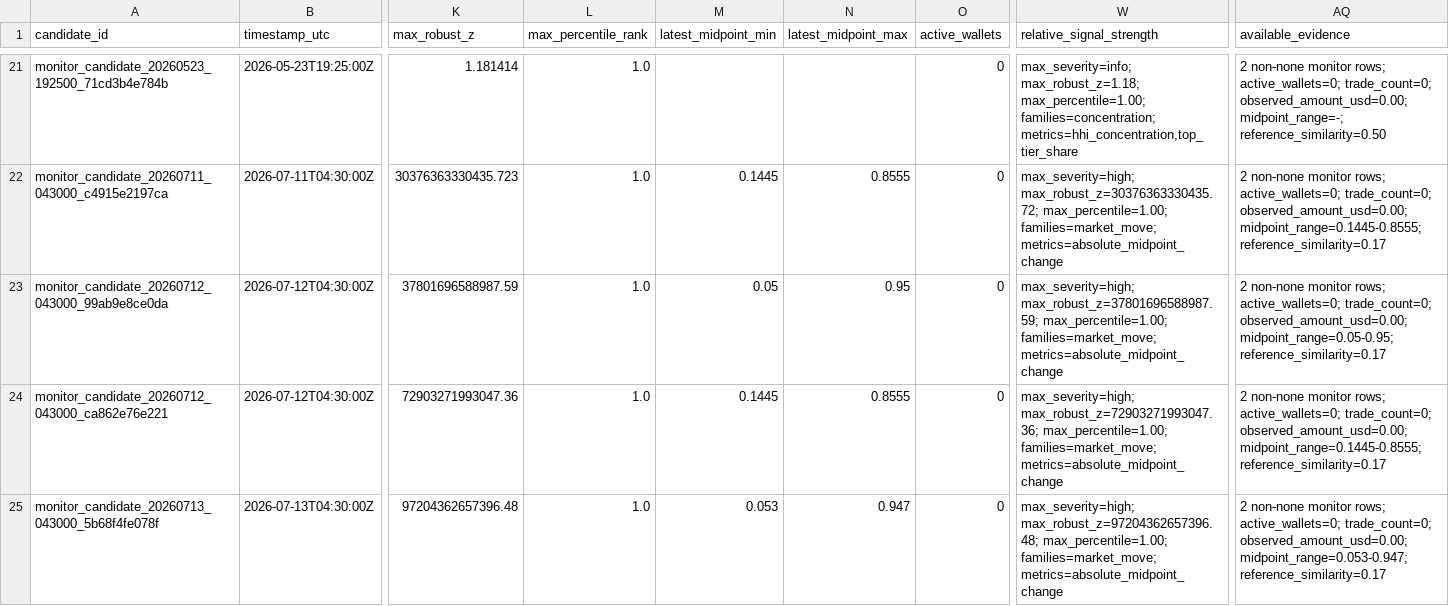
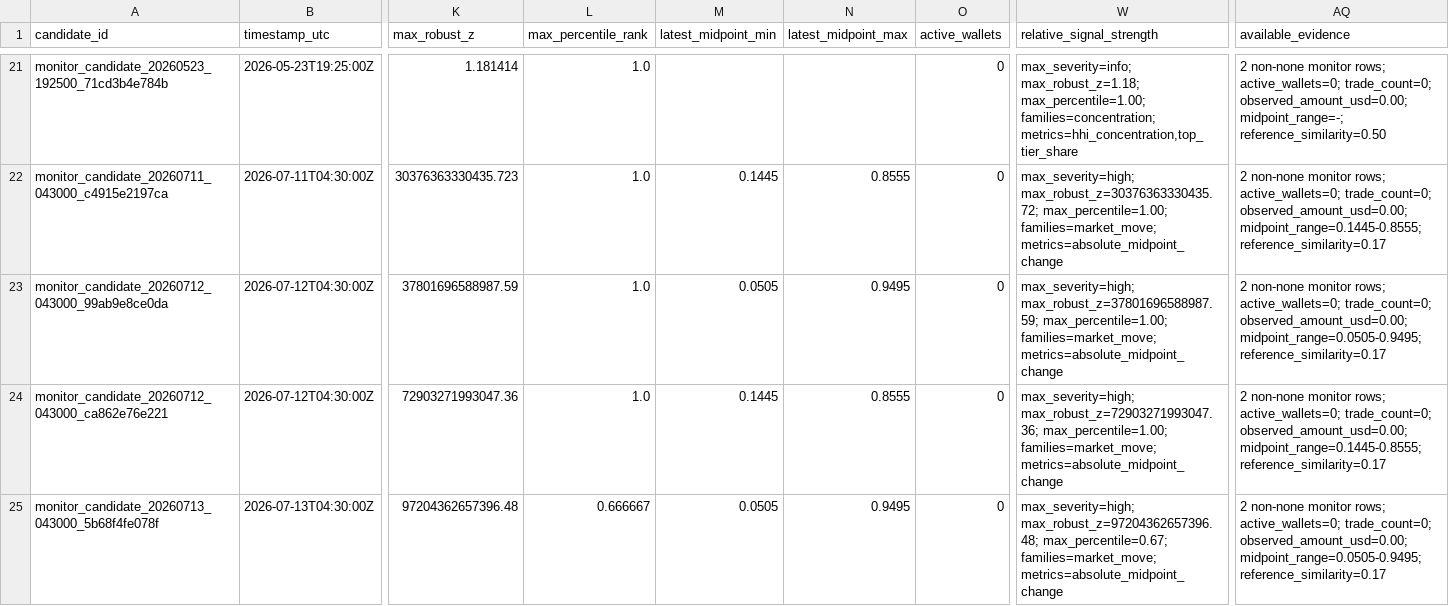
Before and after one commit to Pablozh123/multi-agent-orchestration-informational-efficiency, a CSV file: data/results/monitor_candidate_human_review_report.csv, drawn as a sheet; only a part is shown, gaps mark what is left out; the diff covers the shown part only; the diff names each change by its address in the sheet, - before the commit and + after, or states it on an @@ line.

```diff
--- a/data/results/monitor_candidate_human_review_report.csv
+++ b/data/results/monitor_candidate_human_review_report.csv
-M23 (latest_midpoint_min): 0.05
+M23 (latest_midpoint_min): 0.0505
-N23 (latest_midpoint_max): 0.95
+N23 (latest_midpoint_max): 0.9495
-AQ23 (available_evidence): …trade_count=0; observed_amount_usd=0.00; midpoint_range=0.05-0.95; reference_similarity=0.17
+AQ23 (available_evidence): …trade_count=0; observed_amount_usd=0.00; midpoint_range=0.0505-0.9495; reference_similarity=0.17
-L25 (max_percentile_rank): 1.0
+L25 (max_percentile_rank): 0.666667
-M25 (latest_midpoint_min): 0.053
+M25 (latest_midpoint_min): 0.0505
-N25 (latest_midpoint_max): 0.947
+N25 (latest_midpoint_max): 0.9495
-W25 (relative_signal_strength): max_severity=high; max_robust_z=97204362657396.48; max_percentile=1.00; families=market_move; metrics=absolute_midpoint_change
+W25 (relative_signal_strength): max_severity=high; max_robust_z=97204362657396.48; max_percentile=0.67; families=market_move; metrics=absolute_midpoint_change
-AQ25 (available_evidence): …trade_count=0; observed_amount_usd=0.00; midpoint_range=0.053-0.947; reference_similarity=0.17
+AQ25 (available_evidence): …trade_count=0; observed_amount_usd=0.00; midpoint_range=0.0505-0.9495; reference_similarity=0.17
```
Also changed, not shown: 1 added row and 6 edited cells elsewhere in this file, data/results/monitor_anomaly_case_review_packets.csv, data/results/monitor_anomaly_review_queue.csv, 46 other files.
